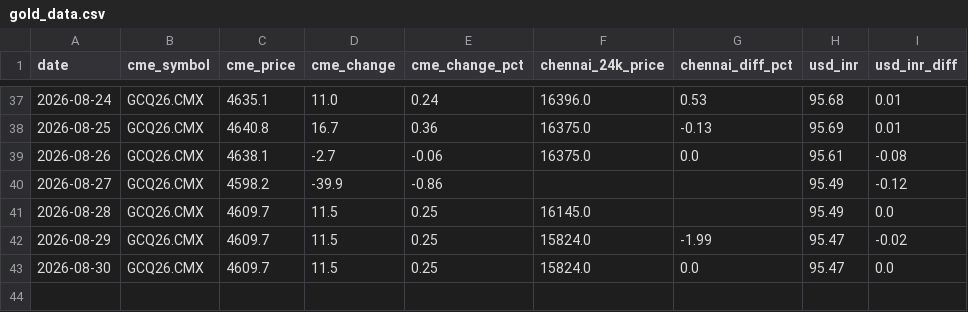
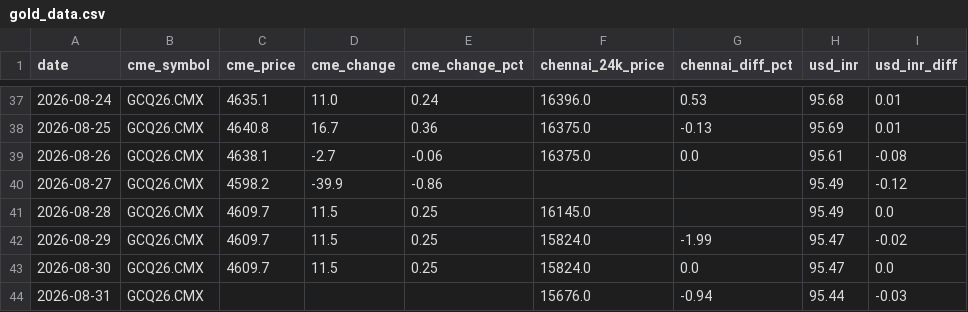
Before and after one commit to nupurams-creator/test-gold, a CSV file: data/gold_data.csv, drawn as a sheet; only a part is shown, gaps mark what is left out.

```diff
--- a/data/gold_data.csv
+++ b/data/gold_data.csv
@@ -43 +43,2 @@ date,cme_symbol,cme_price,cme_change,cme_change_pct,chennai_24k_price,chennai_di
 2026-08-30,GCQ26.CMX,4609.7,11.5,0.25,15824.0,0.0,95.47,0.0
+2026-08-31,GCQ26.CMX,,,,15676.0,-0.94,95.44,-0.03
```
